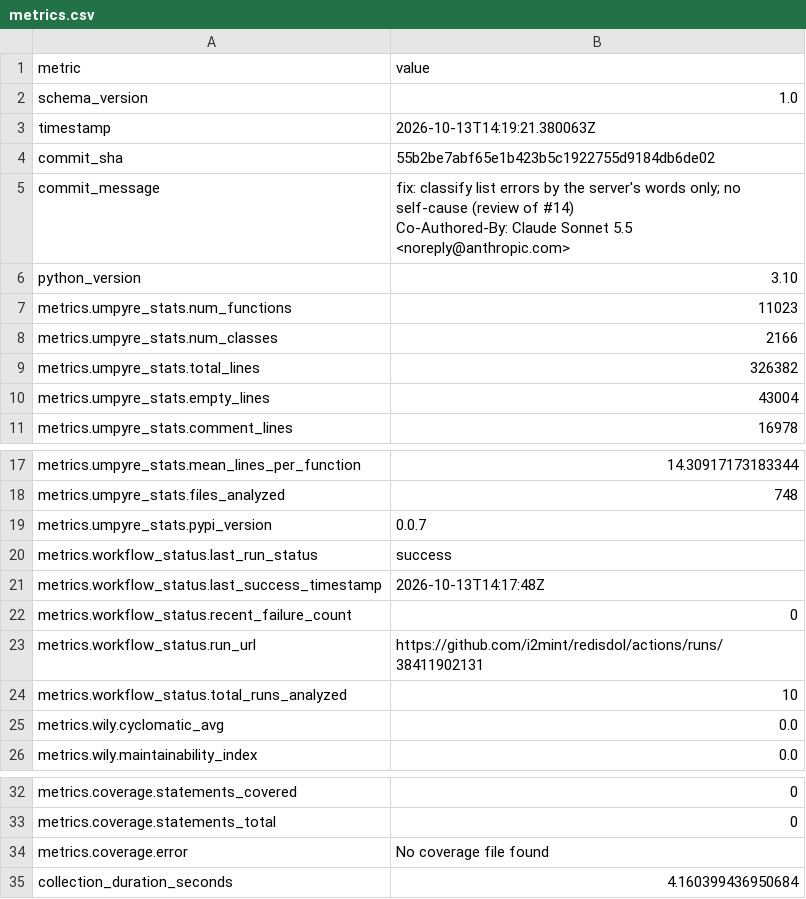
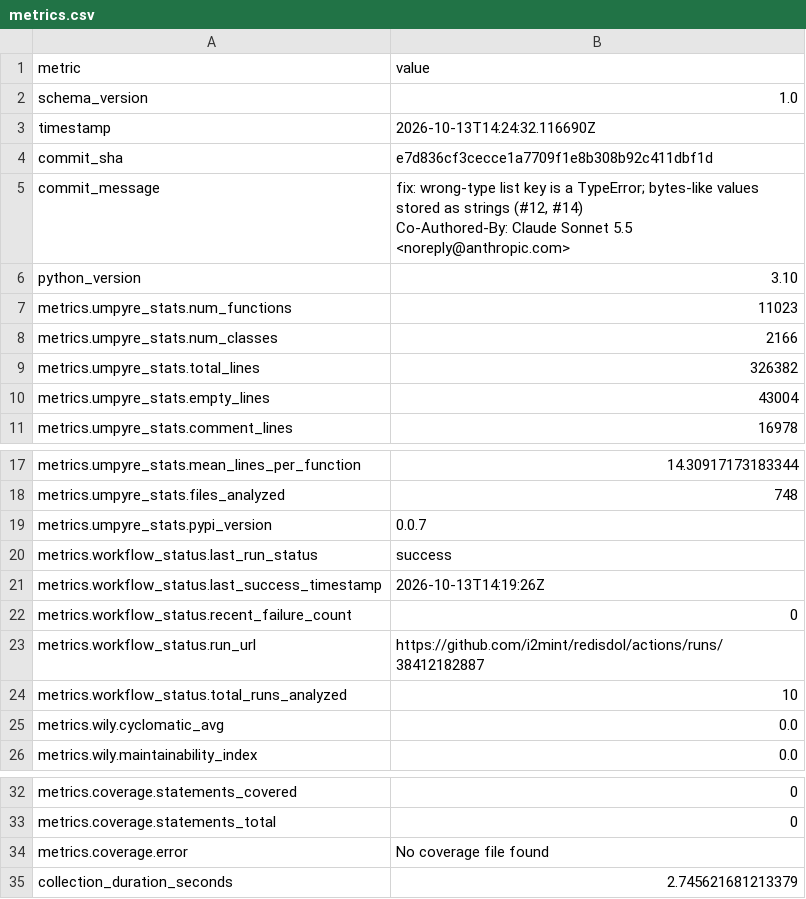
Before and after one commit to i2mint/redisdol, a CSV file: metrics.csv, drawn as a sheet; only a part is shown, gaps mark what is left out.

Commit message:
Update metrics for e7d836c

```diff
--- a/metrics.csv
+++ b/metrics.csv
@@ -2,7 +2,7 @@ metric,value
 schema_version,1.0
-timestamp,2026-10-13T14:19:21.380063Z
-commit_sha,55b2be7abf65e1b423b5c1922755d9184db6de02
-commit_message,"fix: classify list errors by the server's words only; no self-cause (review of #14)
-
-Co-Authored-By: Claude Sonnet 5.5 <noreply@anthropic.com>"
+timestamp,2026-10-13T14:24:32.116690Z
+commit_sha,e7d836cf3cecce1a7709f1e8b308b92c411dbf1d
+commit_message,"fix: wrong-type list key is a TypeError; bytes-like values stored as strings (#12, #14)
+
+Co-Authored-By: Claude Sonnet 5.5 <noreply@anthropic.com>"
 python_version,3.10
@@ -22,5 +22,5 @@ metrics.umpyre_stats.pypi_version,0.0.7
 metrics.workflow_status.last_run_status,success
-metrics.workflow_status.last_success_timestamp,2026-10-13T14:17:48Z
+metrics.workflow_status.last_success_timestamp,2026-10-13T14:19:26Z
 metrics.workflow_status.recent_failure_count,0
-metrics.workflow_status.run_url,https://github.com/i2mint/redisdol/actions/runs/38411902131
+metrics.workflow_status.run_url,https://github.com/i2mint/redisdol/actions/runs/38412182887
 metrics.workflow_status.total_runs_analyzed,10
@@ -37,2 +37,2 @@ metrics.coverage.statements_total,0
 metrics.coverage.error,No coverage file found
-collection_duration_seconds,4.160399436950684
+collection_duration_seconds,2.745621681213379
```
Also changed, not shown: 2 other files.
